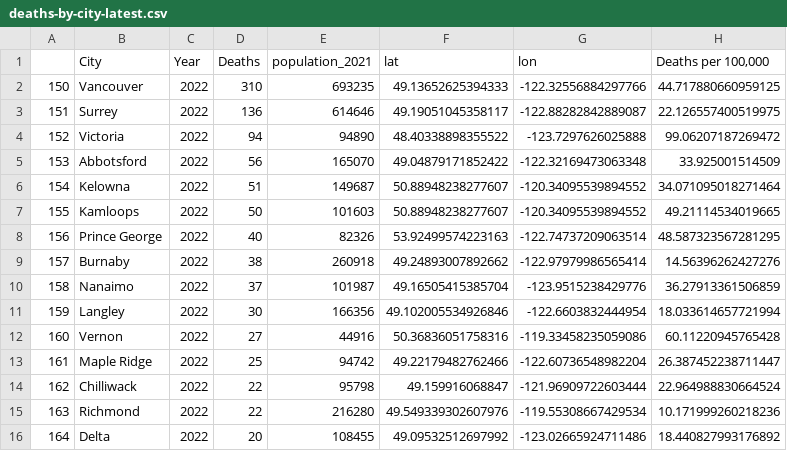
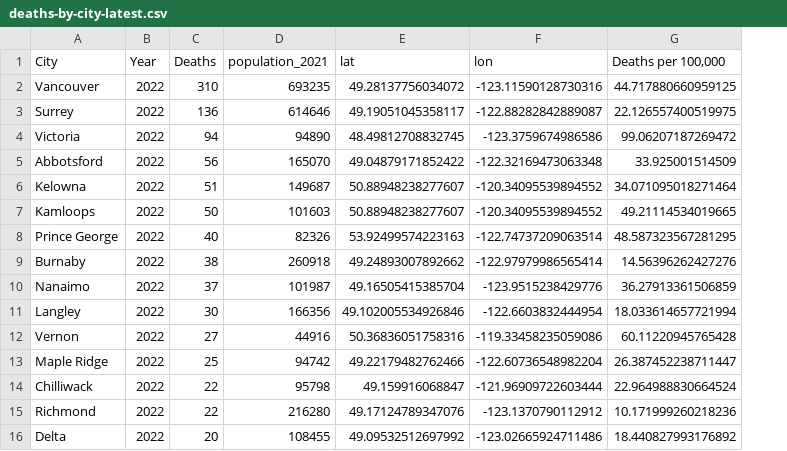
Before and after one commit to vs-postmedia/bccdc-od-deaths-scraper, a CSV file: data/deaths-by-city-latest.csv, drawn as a sheet; removed rows and columns are numbered as before the commit, all else as after; the diff names each change by its address in the sheet, - before the commit and + after, or states it on an @@ line.

Commit message:
updated data

```diff
--- a/data/deaths-by-city-latest.csv
+++ b/data/deaths-by-city-latest.csv
-column A, rows 2-16: 150 | 151 | 152 | 153 | 154 | 155 | 156 | 157 | 158 | 159 | 160 | 161 | 162 | 163 | 164
-E2 (lat): 49.13652625394333
+E2 (lat): 49.28137756034072
-F2 (lon): -122.32556884297766
+F2 (lon): -123.11590128730316
-E4 (lat): 48.40338898355522
+E4 (lat): 48.49812708832745
-F4 (lon): -123.7297626025888
+F4 (lon): -123.3759674986586
-E15 (lat): 49.549339302607976
+E15 (lat): 49.17124789347076
-F15 (lon): -119.55308667429534
+F15 (lon): -123.1370790112912
```
Also changed, not shown: data/deaths-by-city.csv.
